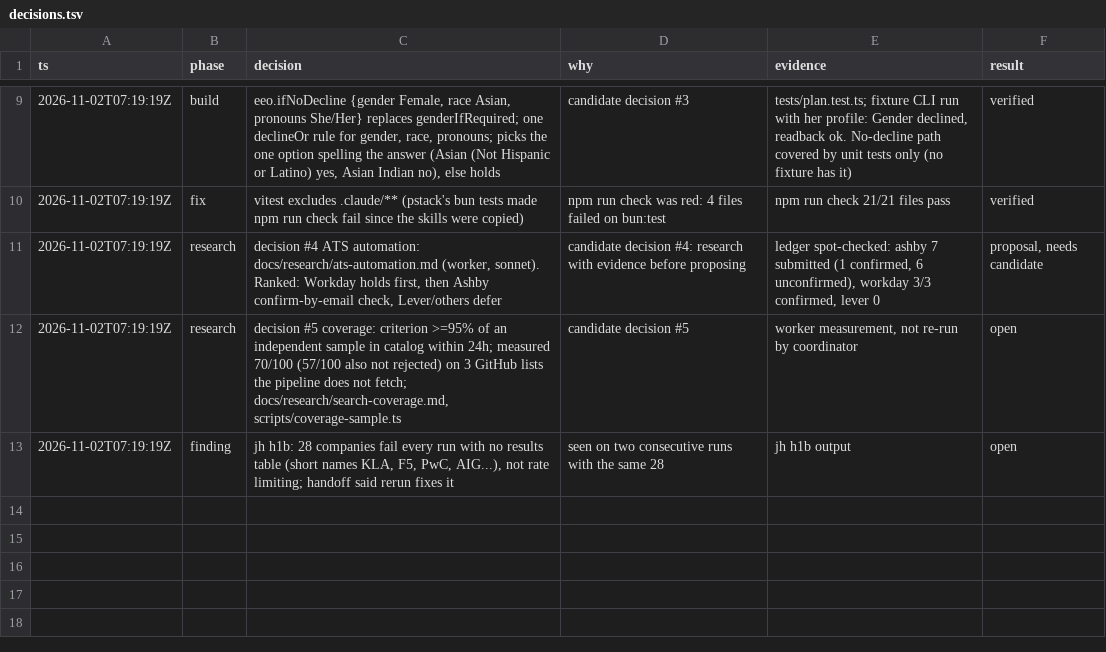
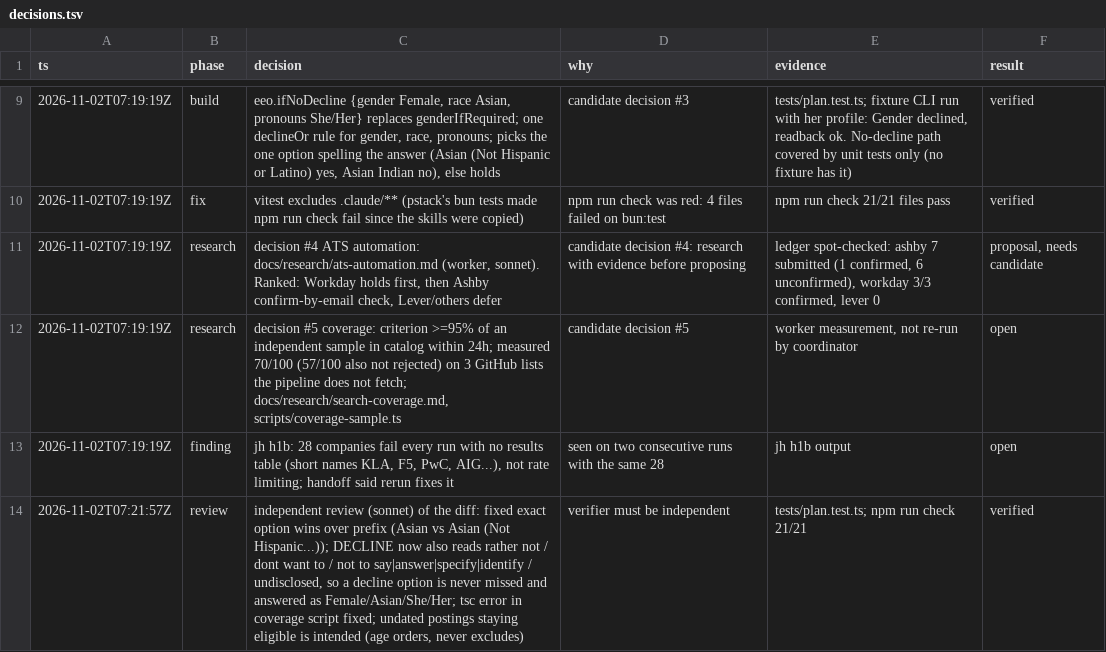
Before and after one commit to Lindsey-cyber/jobhunt-agent, a TSV file: docs/decisions.tsv, drawn as a sheet; only a part is shown, gaps mark what is left out; the diff names each change by its address in the sheet, - before the commit and + after, or states it on an @@ line.

```diff
--- a/docs/decisions.tsv
+++ b/docs/decisions.tsv
+row 14: 2026-11-02T07:21:57Z | review | independent review (sonnet) of the diff: fixed exact option wins over prefix (Asian vs Asian (Not Hispanic...)); DECLINE now also reads rather not / dont want to / not to say|answer|specify|identify / undisclosed, so a decline option is never missed and answered as Female/Asian/She/Her; tsc error in coverage script fixed; undated postings staying eligible is intended (age orders, never excludes) | verifier must be independent | tests/plan.test.ts; npm run check 21/21 | verified
```
Also changed, not shown: 3 other files.
